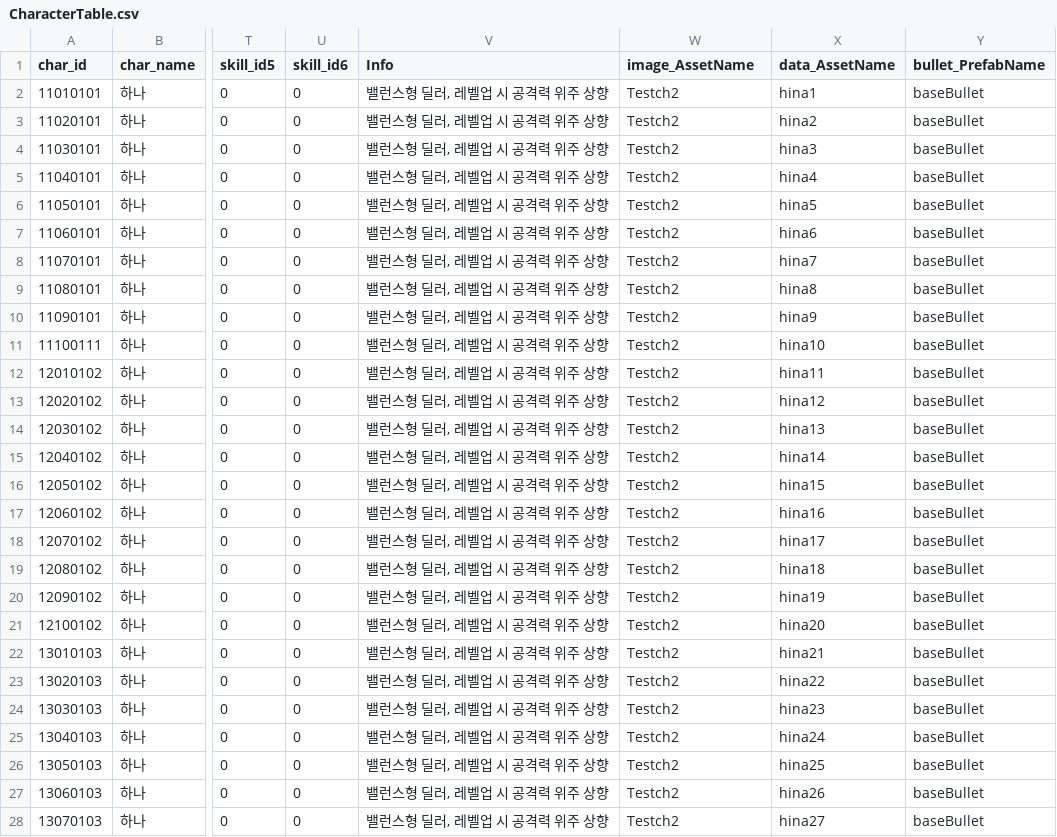
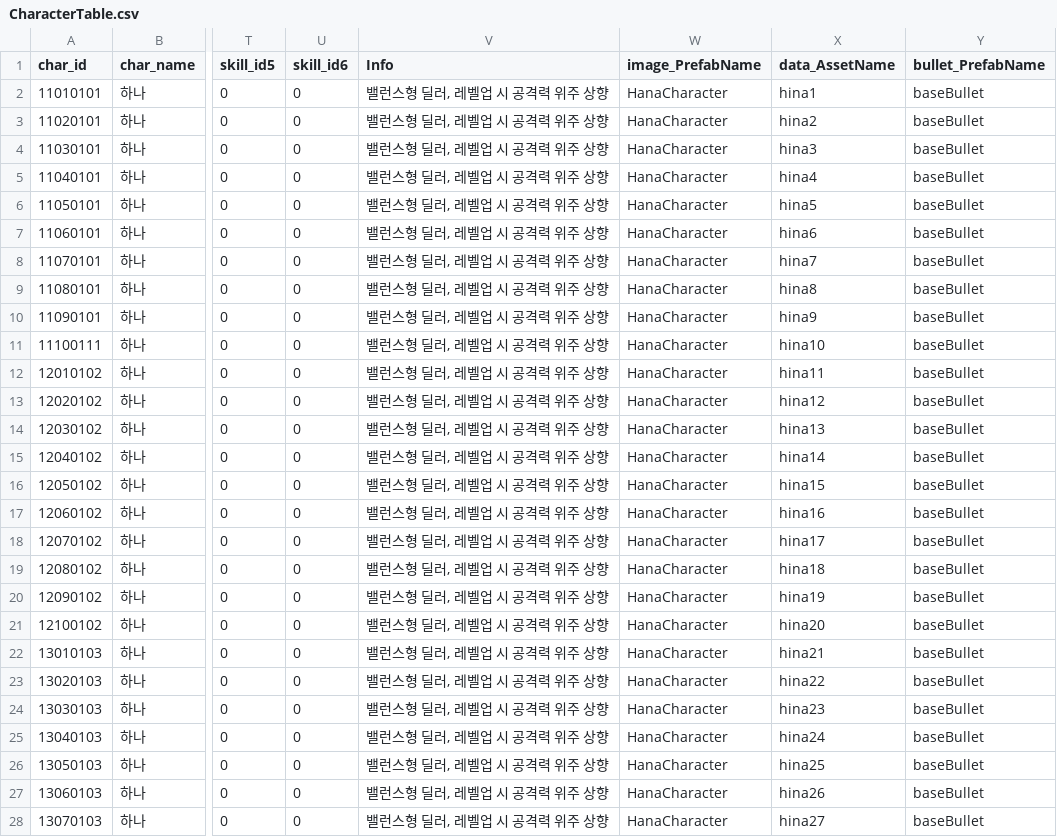
Before and after one commit to snowman00-hub/HeartStage, a CSV file: HeartStage/Assets/DataTables/CharacterTable.csv, drawn as a sheet; only a part is shown, gaps mark what is left out; the diff covers the shown part only; the diff names each change by its address in the sheet, - before the commit and + after, or states it on an @@ line.

```diff
--- a/HeartStage/Assets/DataTables/CharacterTable.csv
+++ b/HeartStage/Assets/DataTables/CharacterTable.csv
-W1: image_AssetName
+W1: image_PrefabName
-W2:W28 (image_PrefabName): Testch2
+W2:W28 (image_PrefabName): HanaCharacter
```
Also changed, not shown: 133 edited cells elsewhere in this file, 20 other files.
